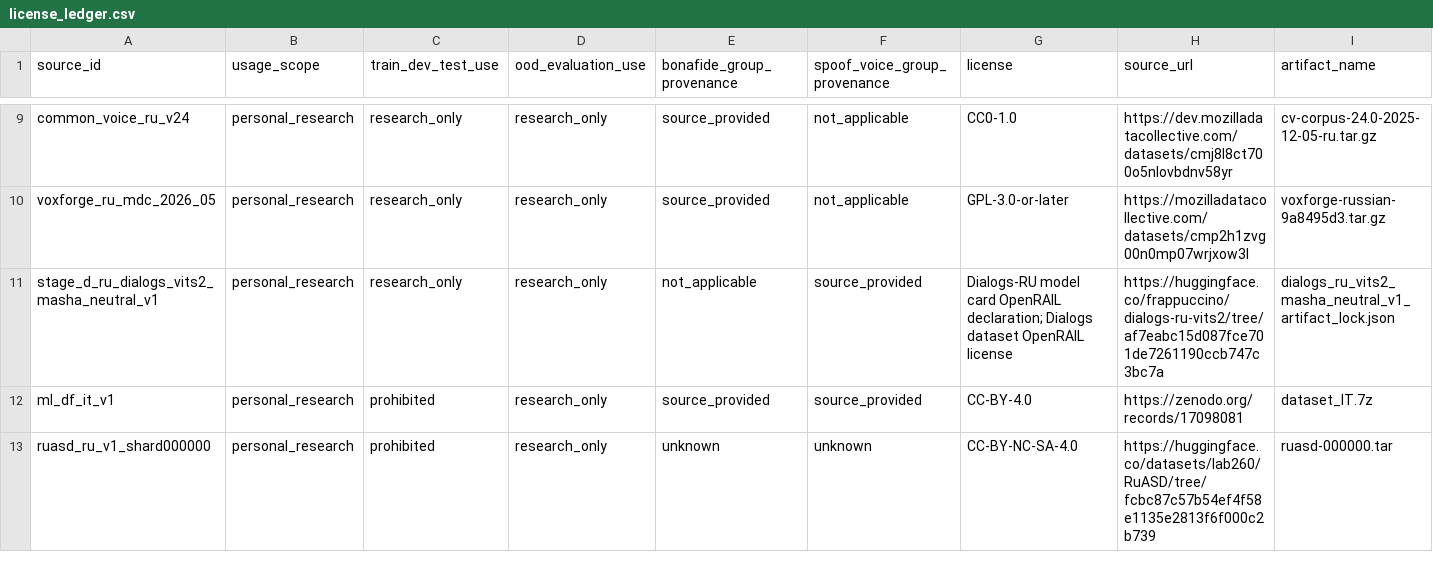
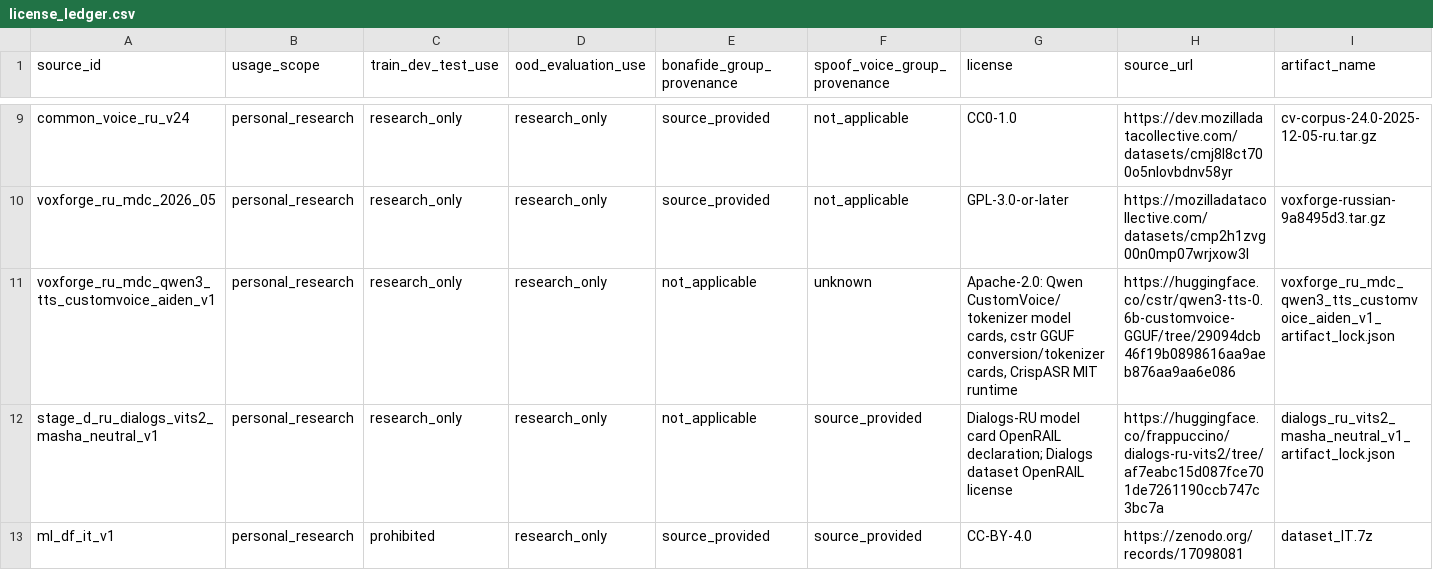
Before and after one commit to Koilj/KazDeepScan, a CSV file: data/licenses/license_ledger.csv, drawn as a sheet; only a part is shown, gaps mark what is left out; the shorter side is filled out with more unchanged rows; rows hold the shown columns only; the diff names each change by its address in the sheet, - before the commit and + after, or states it on an @@ line.

Commit message:
Accept VoxForge Qwen3 CustomVoice route

```diff
--- a/data/licenses/license_ledger.csv
+++ b/data/licenses/license_ledger.csv
+row 11: voxforge_ru_mdc_qwen3_tts_customvoice_aiden_v1 | personal_research | research_only | research_only | not_applicable | unknown | Apache-2.0: Qwen CustomVoice/tokenizer model cards, cstr GGUF conversion/tokenizer cards, CrispASR MIT runtime | https://huggingface.co/cstr/qwen3-tts-0.6b-customvoice-GGUF/tree/29094dcb46f19b0898616aa9aeb876aa9aa6e086 | voxforge_ru_mdc_qwen3_tts_customvoice_aiden_v1_artifact_lock.json
```
Also changed, not shown: 12 other files.
